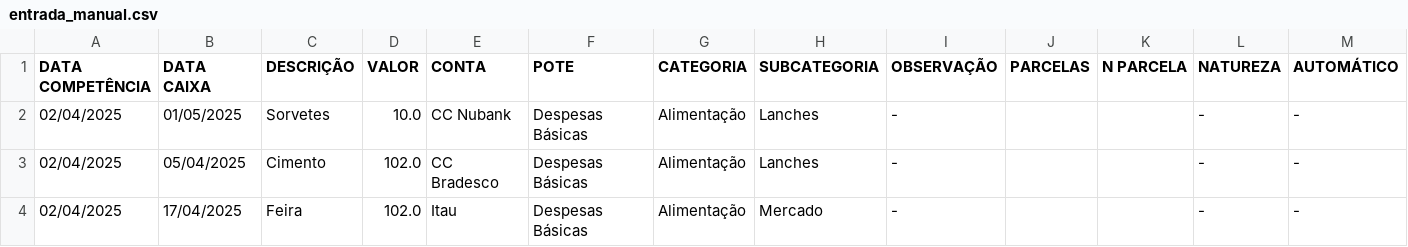
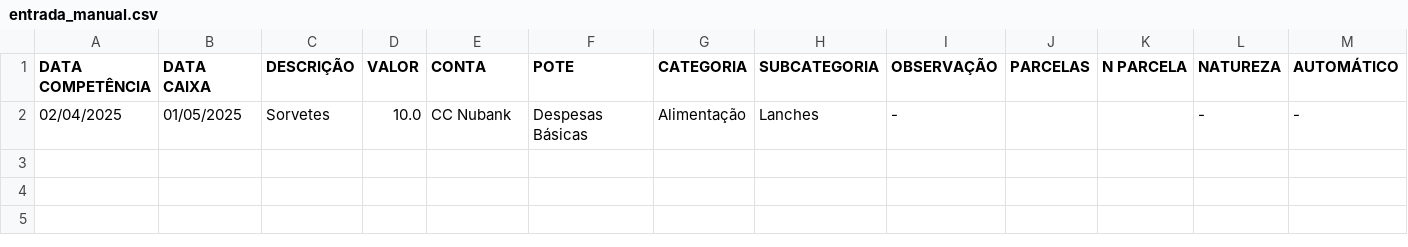
Before and after one commit to rodrigo-radev/financeapp, a CSV file: database/entrada_manual.csv, drawn as a sheet.

Commit message:
database changes

```diff
--- a/database/entrada_manual.csv
+++ b/database/entrada_manual.csv
@@ -2,3 +2 @@ DATA COMPETÊNCIA,DATA CAIXA,DESCRIÇÃO,VALOR,CONTA,POTE,CATEGORIA,SUBCATEGORIA
 02/04/2025,01/05/2025,Sorvetes,10.0,CC Nubank,Despesas Básicas,Alimentação,Lanches,-,,,-,-
-02/04/2025,05/04/2025,Cimento,102.0,CC Bradesco,Despesas Básicas,Alimentação,Lanches,-,,,-,-
-02/04/2025,17/04/2025,Feira,102.0,Itau,Despesas Básicas,Alimentação,Mercado,-,,,-,-
```
Also changed, not shown: 2 other files.
